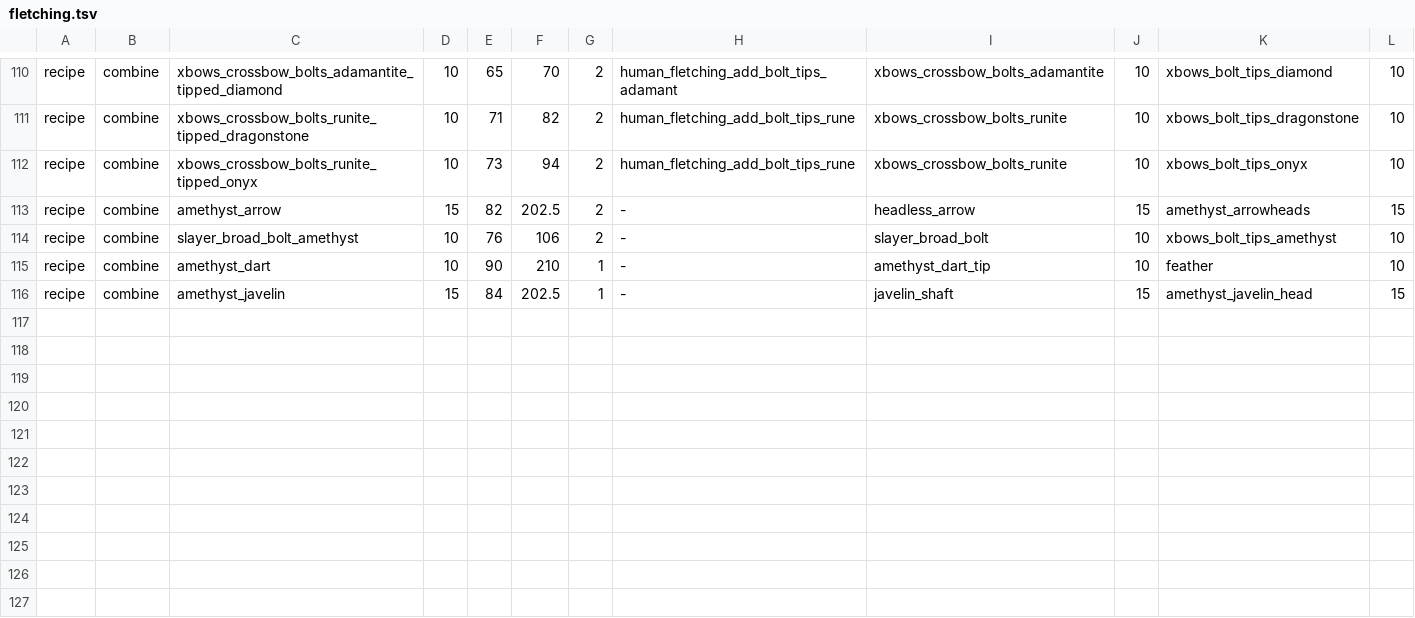
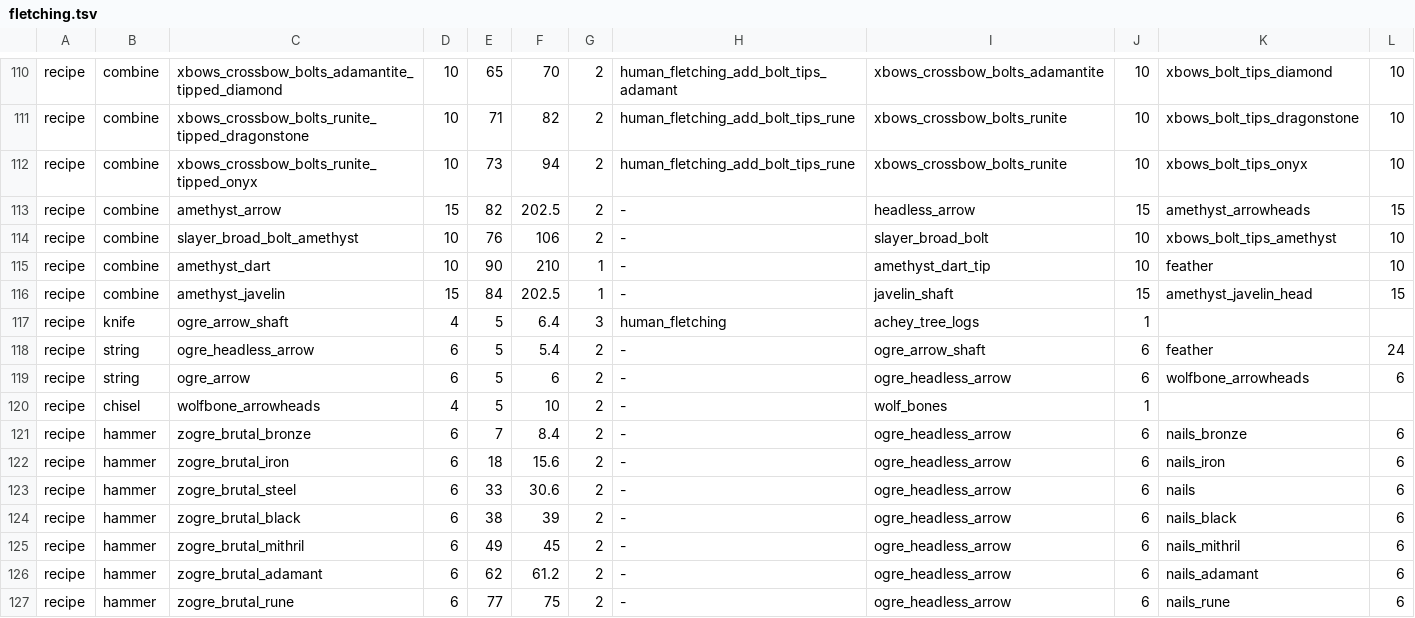
Before and after one commit to theryanct/rsmod, a TSV file: content/skills/fletching/src/main/resources/org/rsmod/content/skills/fletching/fletching.tsv, drawn as a sheet; only a part is shown, gaps mark what is left out; the diff names each change by its address in the sheet, - before the commit and + after, or states it on an @@ line.

```diff
--- a/content/skills/fletching/src/main/resources/org/rsmod/content/skills/fletching/fletching.tsv
+++ b/content/skills/fletching/src/main/resources/org/rsmod/content/skills/fletching/fletching.tsv
+row 117: recipe | knife | ogre_arrow_shaft | 4 | 5 | 6.4 | 3 | human_fletching | achey_tree_logs | 1
+row 118: recipe | string | ogre_headless_arrow | 6 | 5 | 5.4 | 2 | - | ogre_arrow_shaft | 6 | feather | 24
+row 119: recipe | string | ogre_arrow | 6 | 5 | 6 | 2 | - | ogre_headless_arrow | 6 | wolfbone_arrowheads | 6
+row 120: recipe | chisel | wolfbone_arrowheads | 4 | 5 | 10 | 2 | - | wolf_bones | 1
+row 121: recipe | hammer | zogre_brutal_bronze | 6 | 7 | 8.4 | 2 | - | ogre_headless_arrow | 6 | nails_bronze | 6
+row 122: recipe | hammer | zogre_brutal_iron | 6 | 18 | 15.6 | 2 | - | ogre_headless_arrow | 6 | nails_iron | 6
+row 123: recipe | hammer | zogre_brutal_steel | 6 | 33 | 30.6 | 2 | - | ogre_headless_arrow | 6 | nails | 6
+row 124: recipe | hammer | zogre_brutal_black | 6 | 38 | 39 | 2 | - | ogre_headless_arrow | 6 | nails_black | 6
+row 125: recipe | hammer | zogre_brutal_mithril | 6 | 49 | 45 | 2 | - | ogre_headless_arrow | 6 | nails_mithril | 6
+row 126: recipe | hammer | zogre_brutal_adamant | 6 | 62 | 61.2 | 2 | - | ogre_headless_arrow | 6 | nails_adamant | 6
+row 127: recipe | hammer | zogre_brutal_rune | 6 | 77 | 75 | 2 | - | ogre_headless_arrow | 6 | nails_rune | 6
```
Also changed, not shown: content/skills/cooking/src/main/resources/org/rsmod/content/skills/cooking/scripts/cooking.tsv, 1 other file.
